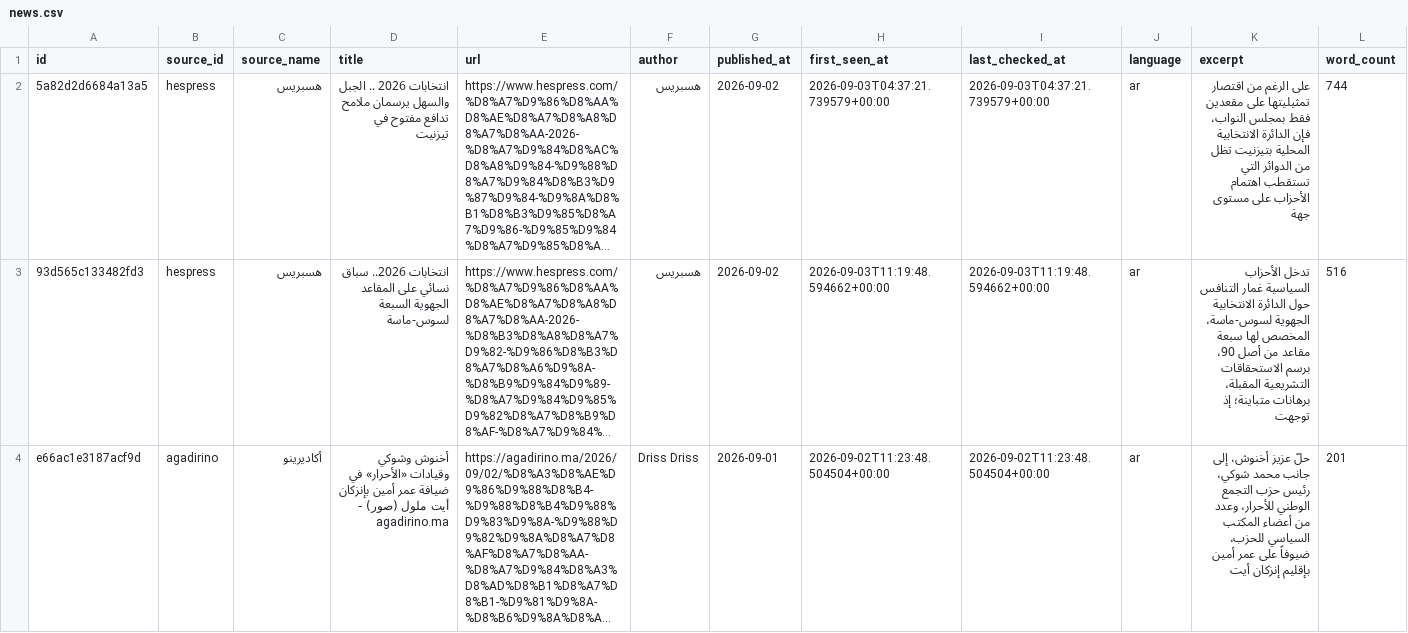
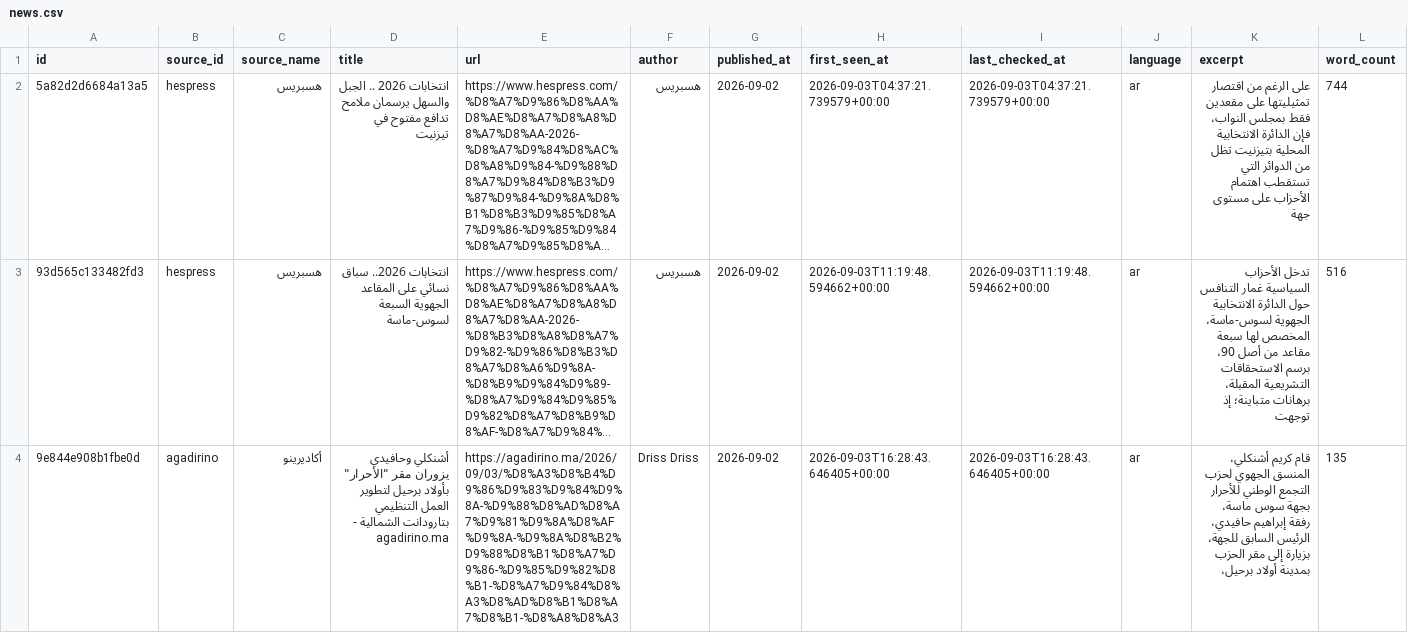
Before and after one commit to abdellatiflasri70-wq/SoussMassaMonitor, a CSV file: data/news.csv, drawn as a sheet; only a part is shown; the shorter side is filled out with more unchanged rows; long unchanged cells end in …; rows hold the shown columns only; the diff covers the shown part only; the diff names each change by its address in the sheet, - before the commit and + after, or states it on an @@ line.

```diff
--- a/data/news.csv
+++ b/data/news.csv
+row 4: 9e844e908b1fbe0d | agadirino | أكاديرينو | أشنكلي وحافيدي يزوران مقر "الأحرار" بأولاد برحيل لتطوير العمل التنظيمي بتارودانت الشمالية - agadirino.ma | https://agadirino.ma/2026/09/03/%D8%A3%D8%B4%D9%86%D9%83%D9%84%D9%8A-%D9%88%D8%AD%D8%A7%D9%81%D9%8A%D8%AF%D9%8A-%D9%8A%D8%B2%D9%88%D8%B1%D8%A7%D9%86-%D9%85%D9%82%D8%B1-%D8%A7%D9%84%D8%A3%D8%AD%D8%B1%D8%A7%D8%B1-%D8%A8%D8%A3 | Driss Driss | 2026-09-02 | 2026-09-03T16:28:43.646405+00:00 | 2026-09-03T16:28:43.646405+00:00 | ar | قام كريم أشنكلي، المنسق الجهوي لحزب التجمع الوطني للأحرار بجهة سوس ماسة، رفقة إبراهيم حافيدي، الرئيس السابق للجهة، بزيارة إلى مقر الحزب بمدينة أولاد برحيل، | 135
```
Also changed, not shown: 1 added row elsewhere in this file, 4 other files.
